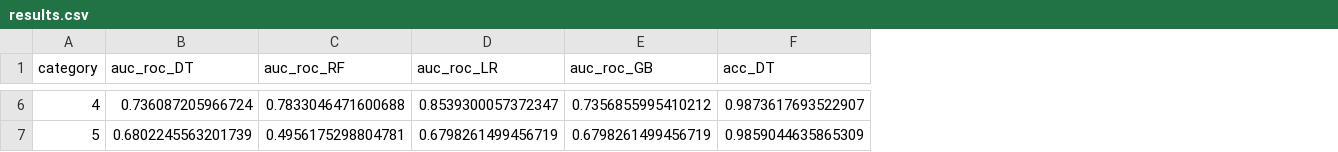
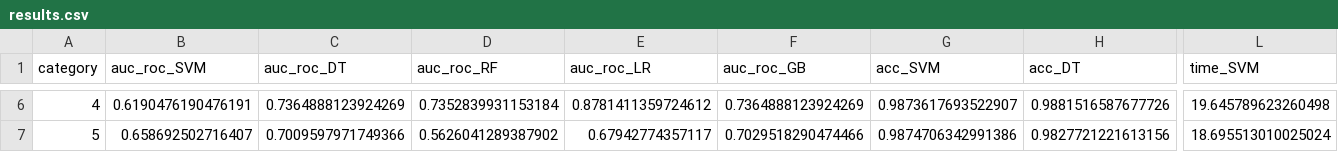
Before and after one commit to ghorbani-mohammad/spark-bank-fraud-detection, a CSV file: results.csv, drawn as a sheet; only a part is shown, gaps mark what is left out; addresses are those after the commit; the diff covers the shown part only; the diff names each change by its address in the sheet, - before the commit and + after, or states it on an @@ line.

```diff
--- a/results.csv
+++ b/results.csv
+column B (auc_roc_SVM), rows 6-7: 0.6190476190476191 | 0.658692502716407
+column G (acc_SVM), rows 6-7: 0.9873617693522907 | 0.9874706342991386
+column L (time_SVM), rows 6-7: 19.645789623260498 | 18.695513010025024
-C6 (auc_roc_DT): 0.736087205966724
+C6 (auc_roc_DT): 0.7364888123924269
-D6 (auc_roc_RF): 0.7833046471600688
+D6 (auc_roc_RF): 0.7352839931153184
-E6 (auc_roc_LR): 0.8539300057372347
+E6 (auc_roc_LR): 0.8781411359724612
-F6 (auc_roc_GB): 0.7356855995410212
+F6 (auc_roc_GB): 0.7364888123924269
-H6 (acc_DT): 0.9873617693522907
+H6 (acc_DT): 0.9881516587677726
-C7 (auc_roc_DT): 0.6802245563201739
+C7 (auc_roc_DT): 0.7009597971749366
-D7 (auc_roc_RF): 0.4956175298804781
+D7 (auc_roc_RF): 0.5626041289387902
-E7 (auc_roc_LR): 0.6798261499456719
+E7 (auc_roc_LR): 0.67942774357117
-F7 (auc_roc_GB): 0.6798261499456719
+F7 (auc_roc_GB): 0.7029518290474466
-H7 (acc_DT): 0.9859044635865309
+H7 (acc_DT): 0.9827721221613156
```
Also changed, not shown: 127 edited cells elsewhere in this file, 1 other file.
